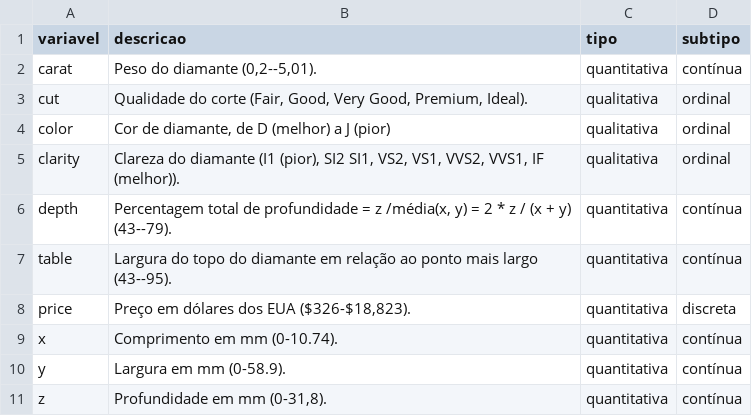
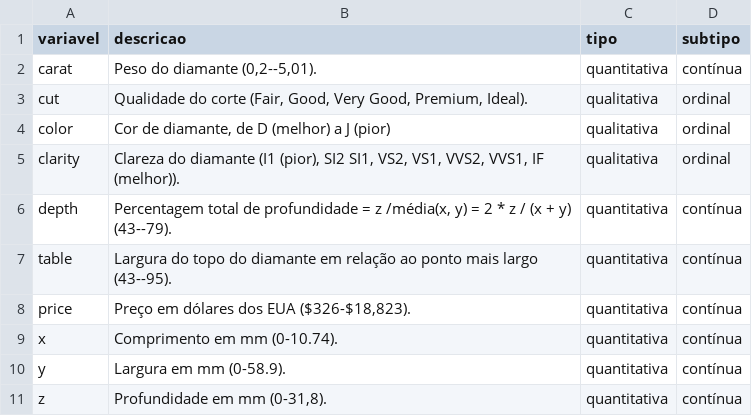
Before and after one commit to laayrd/avanti-bootcamp-cdd, a CSV file: data/external/dictionary.csv, drawn as a sheet.

```diff
--- a/data/external/dictionary.csv
+++ b/data/external/dictionary.csv
@@ -7,3 +7,3 @@ depth,"Percentagem total de profundidade = z /média(x, y) = 2 * z / (x + y) (43
 table,Largura do topo do diamante em relação ao ponto mais largo (43--95).,quantitativa,contínua
-price,"Preço em dólares dos EUA ($326-$18,823).",quantitativa,discreta
+price,"Preço em dólares dos EUA ($326-$18,823).",quantitativa,contínua
 x,Comprimento em mm (0-10.74).,quantitativa,contínua
```
Also changed, not shown: 1 other file.
